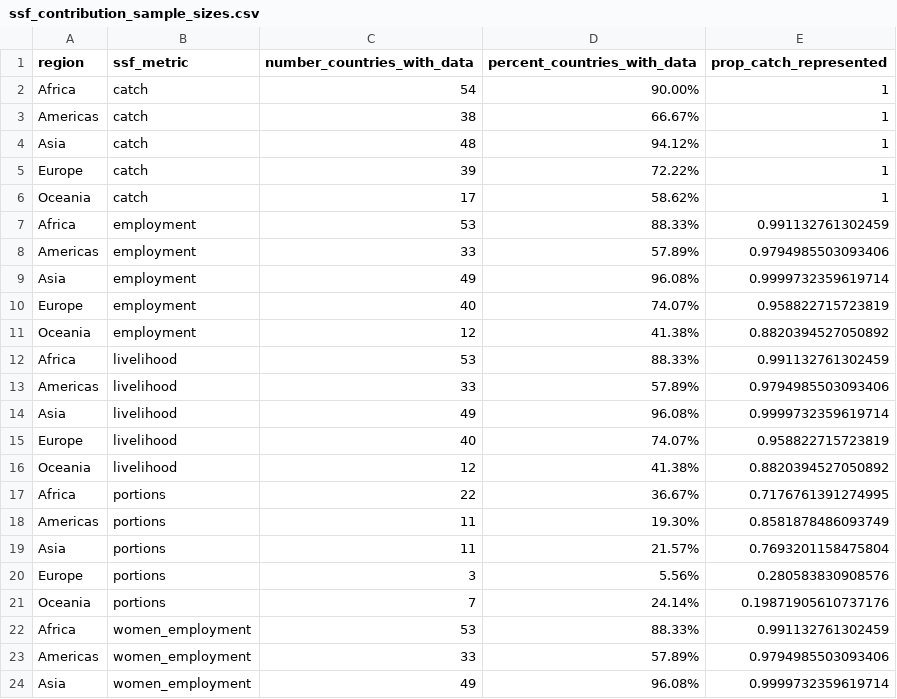
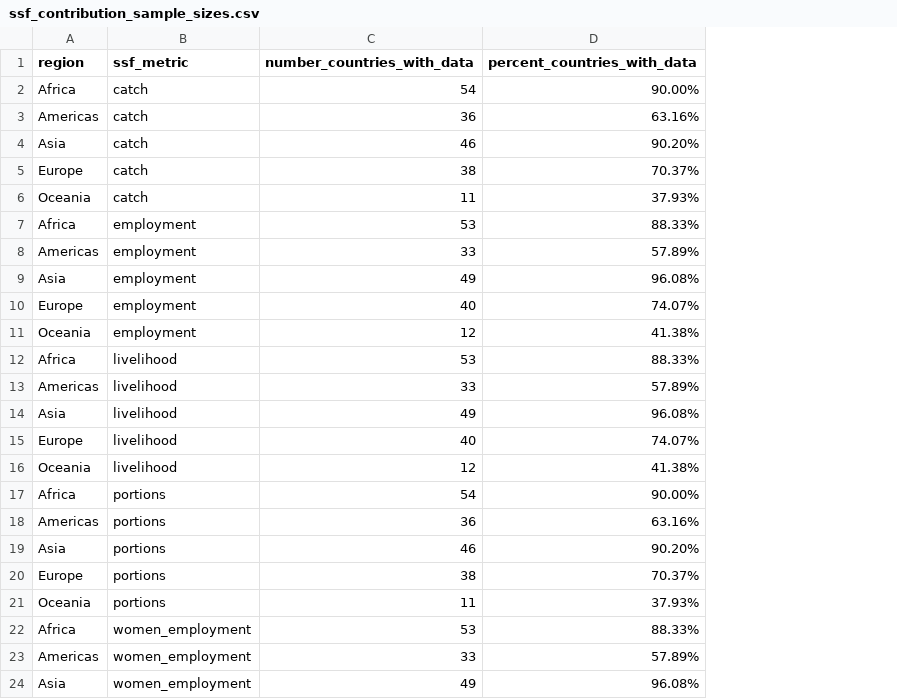
Before and after one commit to DanOvando/ihh_figs, a CSV file: results/v1.0/NAs are treated as zero/ssf_contribution_sample_sizes.csv, drawn as a sheet; only a part is shown; the diff names each change by its address in the sheet, - before the commit and + after, or states it on an @@ line.

```diff
--- a/results/v1.0/NAs are treated as zero/ssf_contribution_sample_sizes.csv
+++ b/results/v1.0/NAs are treated as zero/ssf_contribution_sample_sizes.csv
-column E (prop_catch_represented), rows 2-24: 1 | 1 | 1 | 1 | 1 | 0.991132761302459 | 0.9794985503093406 | 0.9999732359619714 | 0.958822715723819 | 0.8820394527050892 | 0.991132761302459 | 0.9794985503093406 | 0.9999732359619714 | 0.958822715723819 | 0.8820394527050892 | 0.7176761391274995 | 0.8581878486093749 | 0.7693201158475804 | 0.280583830908576 | 0.19871905610737176 | 0.991132761302459 | 0.9794985503093406 | 0.9999732359619714
-C3 (number_countries_with_data): 38
+C3 (number_countries_with_data): 36
-D3 (percent_countries_with_data): 66.67%
+D3 (percent_countries_with_data): 63.16%
-C4 (number_countries_with_data): 48
+C4 (number_countries_with_data): 46
-D4 (percent_countries_with_data): 94.12%
+D4 (percent_countries_with_data): 90.20%
-C5 (number_countries_with_data): 39
+C5 (number_countries_with_data): 38
-D5 (percent_countries_with_data): 72.22%
+D5 (percent_countries_with_data): 70.37%
-C6 (number_countries_with_data): 17
+C6 (number_countries_with_data): 11
-D6 (percent_countries_with_data): 58.62%
+D6 (percent_countries_with_data): 37.93%
-C17 (number_countries_with_data): 22
+C17 (number_countries_with_data): 54
-D17 (percent_countries_with_data): 36.67%
+D17 (percent_countries_with_data): 90.00%
-C18 (number_countries_with_data): 11
+C18 (number_countries_with_data): 36
-D18 (percent_countries_with_data): 19.30%
+D18 (percent_countries_with_data): 63.16%
-C19 (number_countries_with_data): 11
+C19 (number_countries_with_data): 46
-D19 (percent_countries_with_data): 21.57%
+D19 (percent_countries_with_data): 90.20%
-C20 (number_countries_with_data): 3
+C20 (number_countries_with_data): 38
-D20 (percent_countries_with_data): 5.56%
+D20 (percent_countries_with_data): 70.37%
-C21 (number_countries_with_data): 7
+C21 (number_countries_with_data): 11
-D21 (percent_countries_with_data): 24.14%
+D21 (percent_countries_with_data): 37.93%
```
Also changed, not shown: results/v1.0/NAs are treated as zero/live_un_region_totals.csv, results/v1.0/NAs are treated as zero/long_metrics.csv, 13 other files.
